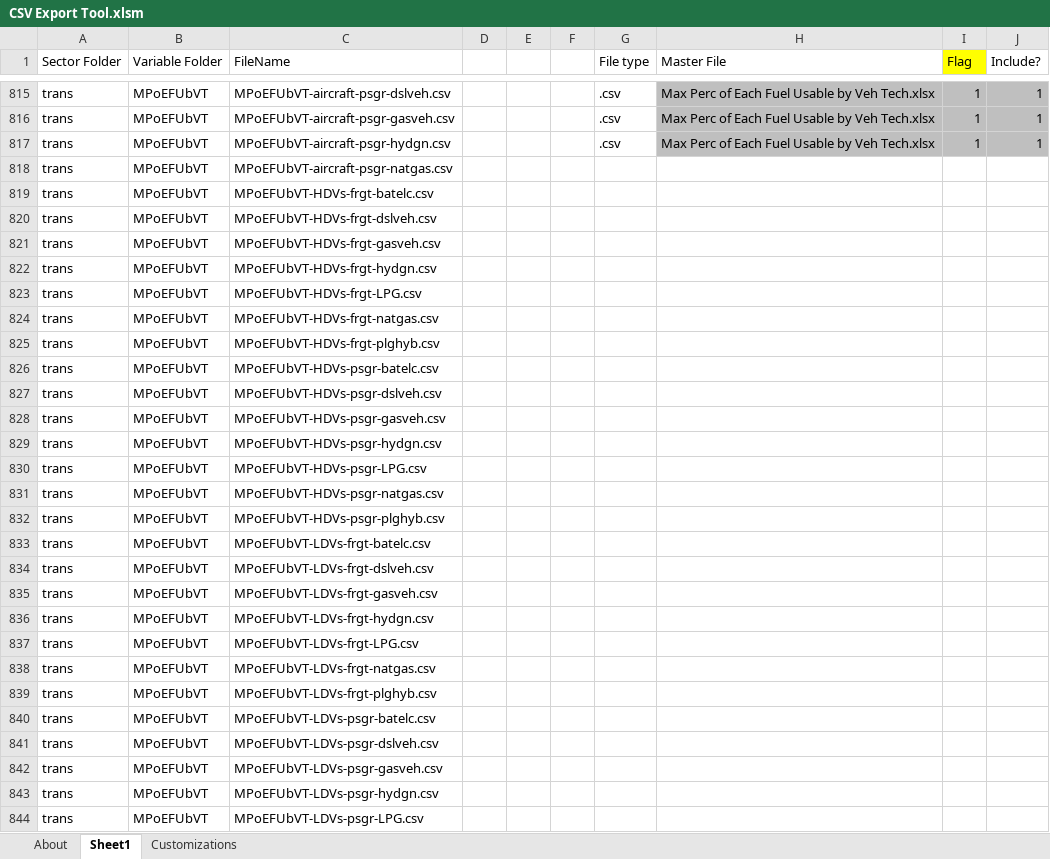
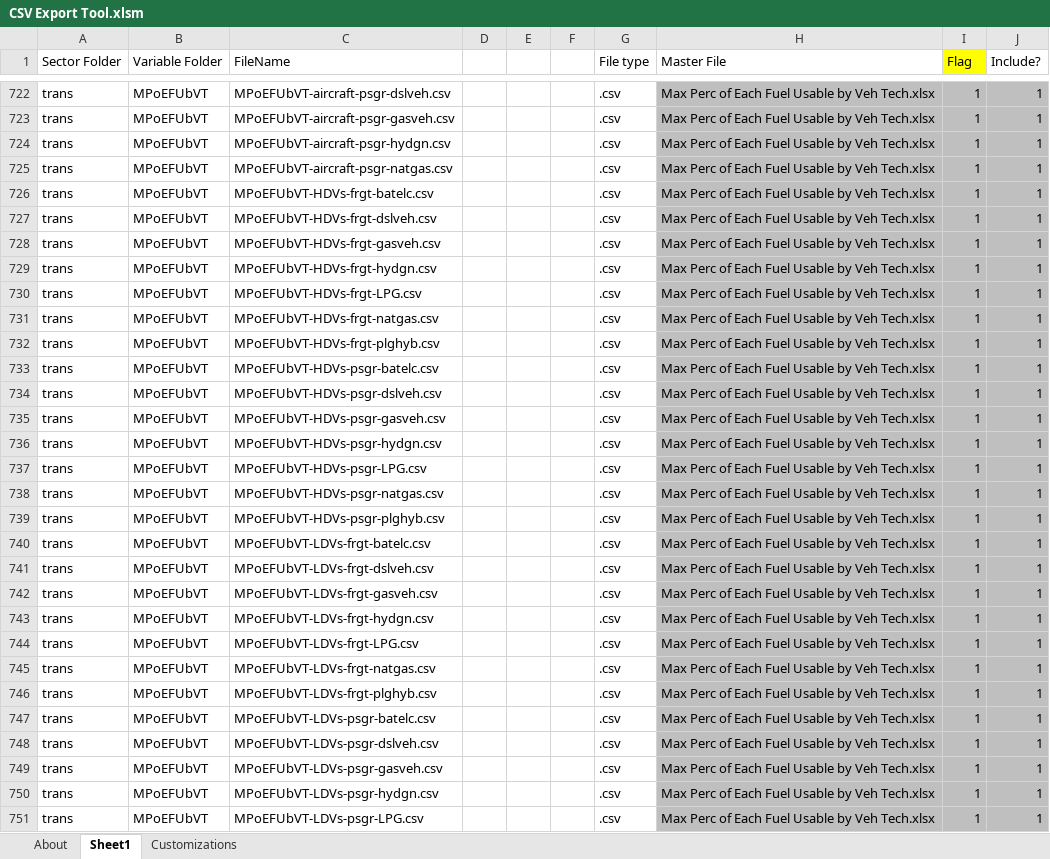
Before and after one commit to EnergyInnovation/eps-minnesota, an Excel workbook: InputData/CSV Export Tool.xlsm, sheet Sheet1, drawn as a sheet; only a part is shown, gaps mark what is left out; values as stored, in another font and other column widths than the file's, no borders; addresses are those after the commit; the diff covers the shown part only; the diff names each change by its address in the sheet, - before the commit and + after, or states it on an @@ line.

```diff
--- a/InputData/CSV Export Tool.xlsm (sheet Sheet1)
+++ b/InputData/CSV Export Tool.xlsm (sheet Sheet1)
-G725:G751 (File type): (empty)
+G725:G751 (File type): .csv
-H725:H751 (Master File): (empty)
+H725:H751 (Master File): Max Perc of Each Fuel Usable by Veh Tech.xlsx
-H725:J751 fill: none
+H725:J751 fill: #BFBFBF
-I725:I751 (Flag): (empty)
+I725:I751 (Flag): 1
-J725:J751 (Include?): (empty)
+J725:J751 (Include?): 1
```
Also changed, not shown: 15 added rows, 113 removed rows, 482 edited cells and cell formats elsewhere in this sheet, sheet About, formulas that keep their value, InputData/elec/GBSC/Grid Battery Storage Capacities.xlsx, InputData/land/BLAPE/BAU LULUCF Anthro Pollutant Emis.xlsx, 16 other files.
